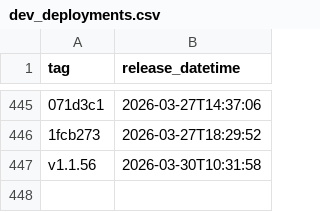
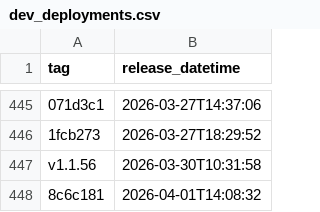
Before and after one commit to uk-gov-mirror/nhsdigital.eps-FHIR-validator-lambda, a CSV file: _data/dev_deployments.csv, drawn as a sheet; only a part is shown, gaps mark what is left out; the diff names each change by its address in the sheet, - before the commit and + after, or states it on an @@ line.

```diff
--- a/_data/dev_deployments.csv
+++ b/_data/dev_deployments.csv
+row 448: 8c6c181 | 2026-04-01T14:08:32
```
Also changed, not shown: 1 other file.
